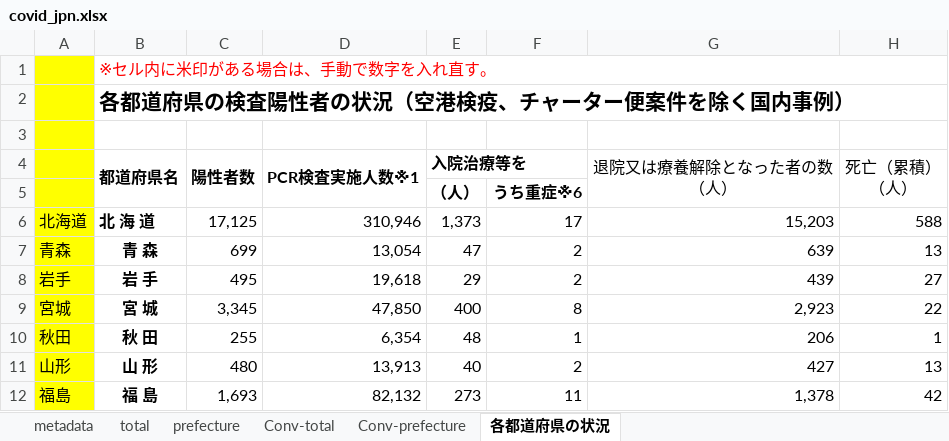
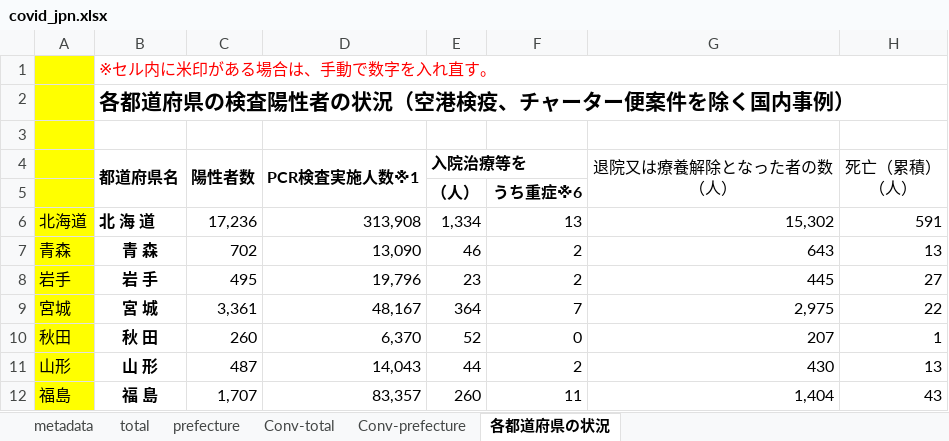
Before and after one commit to lisphilar/covid19-sir, an Excel workbook: data/japan/covid_jpn.xlsx, sheet 各都道府県の状況, drawn as a sheet; only a part is shown; values as stored, in another font and other column widths than the file's, no borders; the diff covers the shown part only; the diff names each change by its address in the sheet, - before the commit and + after, or states it on an @@ line.

```diff
--- a/data/japan/covid_jpn.xlsx (sheet 各都道府県の状況)
+++ b/data/japan/covid_jpn.xlsx (sheet 各都道府県の状況)
-C6 (陽性者数): 17,125
+C6 (陽性者数): 17,236
-D6 (PCR検査実施人数※1): 310,946
+D6 (PCR検査実施人数※1): 313,908
-E6 (入院治療等を): 1,373
+E6 (入院治療等を): 1,334
-F6: 17
+F6: 13
-G6 (退院又は療養解除となった者の数 （人）): 15,203
+G6 (退院又は療養解除となった者の数 （人）): 15,302
-H6 (死亡（累積） （人）): 588
+H6 (死亡（累積） （人）): 591
-C7 (陽性者数): 699
+C7 (陽性者数): 702
-D7 (PCR検査実施人数※1): 13,054
+D7 (PCR検査実施人数※1): 13,090
-E7 (入院治療等を): 47
+E7 (入院治療等を): 46
-G7 (退院又は療養解除となった者の数 （人）): 639
+G7 (退院又は療養解除となった者の数 （人）): 643
-D8 (PCR検査実施人数※1): 19,618
+D8 (PCR検査実施人数※1): 19,796
-E8 (入院治療等を): 29
+E8 (入院治療等を): 23
-G8 (退院又は療養解除となった者の数 （人）): 439
+G8 (退院又は療養解除となった者の数 （人）): 445
-C9 (陽性者数): 3,345
+C9 (陽性者数): 3,361
-D9 (PCR検査実施人数※1): 47,850
+D9 (PCR検査実施人数※1): 48,167
-E9 (入院治療等を): 400
+E9 (入院治療等を): 364
-F9: 8
+F9: 7
-G9 (退院又は療養解除となった者の数 （人）): 2,923
+G9 (退院又は療養解除となった者の数 （人）): 2,975
-C10 (陽性者数): 255
+C10 (陽性者数): 260
-D10 (PCR検査実施人数※1): 6,354
+D10 (PCR検査実施人数※1): 6,370
-E10 (入院治療等を): 48
+E10 (入院治療等を): 52
-F10: 1
+F10: 0
-G10 (退院又は療養解除となった者の数 （人）): 206
+G10 (退院又は療養解除となった者の数 （人）): 207
-C11 (陽性者数): 480
+C11 (陽性者数): 487
-D11 (PCR検査実施人数※1): 13,913
+D11 (PCR検査実施人数※1): 14,043
-E11 (入院治療等を): 40
+E11 (入院治療等を): 44
-G11 (退院又は療養解除となった者の数 （人）): 427
+G11 (退院又は療養解除となった者の数 （人）): 430
-C12 (陽性者数): 1,693
+C12 (陽性者数): 1,707
-D12 (PCR検査実施人数※1): 82,132
+D12 (PCR検査実施人数※1): 83,357
-E12 (入院治療等を): 273
+E12 (入院治療等を): 260
-G12 (退院又は療養解除となった者の数 （人）): 1,378
+G12 (退院又は療養解除となった者の数 （人）): 1,404
-H12 (死亡（累積） （人）): 42
+H12 (死亡（累積） （人）): 43
```
Also changed, not shown: 1 added row, 1 removed row and 188 edited cells elsewhere in this sheet, sheet prefecture, sheet Conv-prefecture, sheet Conv-total, sheet total, 2 other files.
